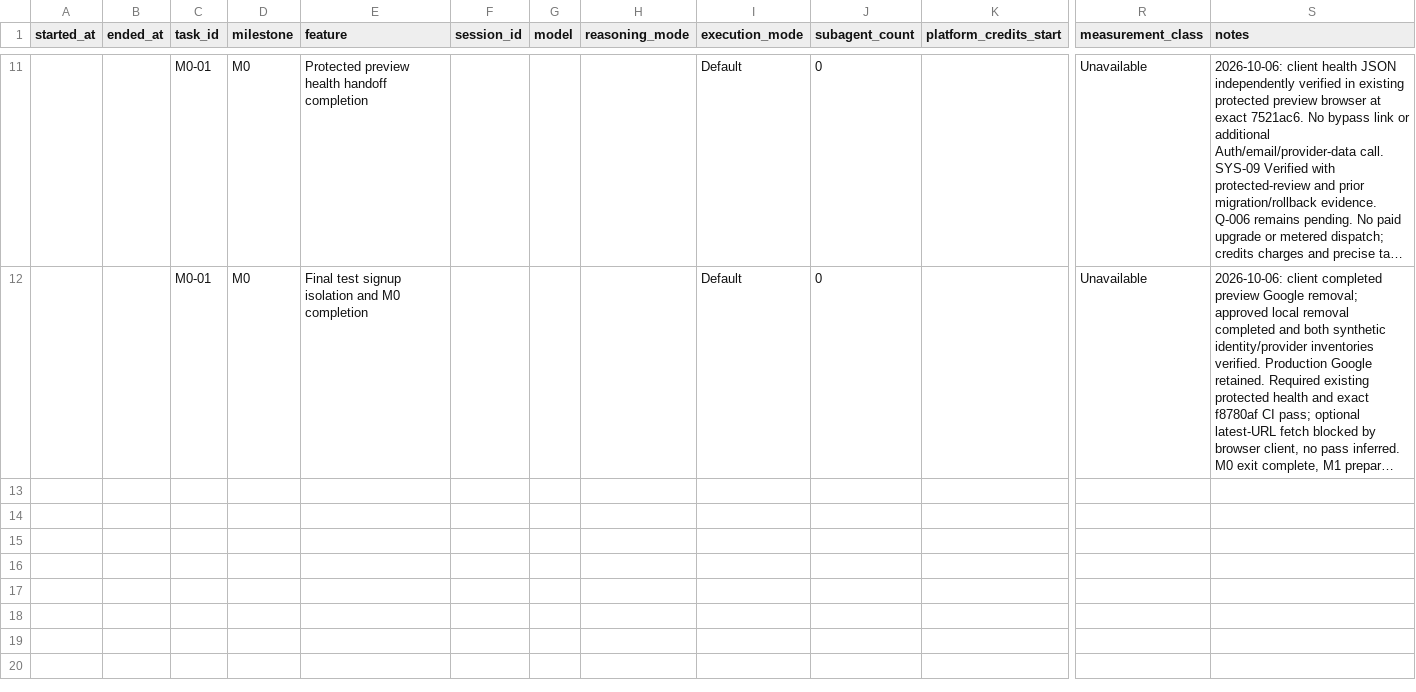
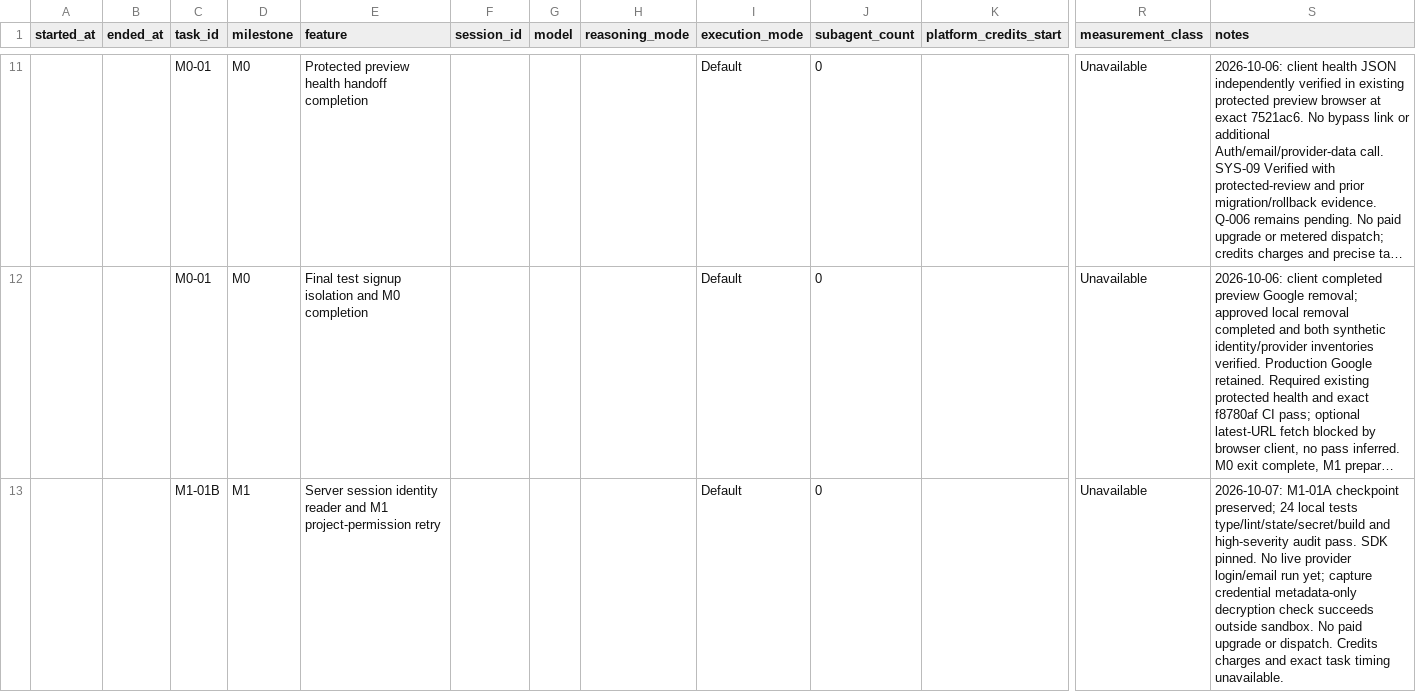
Before and after one commit to finallyaiagency/groundbnb, a CSV file: implementation-usage.csv, drawn as a sheet; only a part is shown, gaps mark what is left out; long unchanged cells end in …; rows hold the shown columns only; the diff names each change by its address in the sheet, - before the commit and + after, or states it on an @@ line.

Commit message:
Add gated managed server-session identity reader

```diff
--- a/implementation-usage.csv
+++ b/implementation-usage.csv
+row 13:  |  | M1-01B | M1 | Server session identity reader and M1 project-permission retry |  |  |  | Default | 0 |  | Unavailable | 2026-10-07: M1-01A checkpoint preserved; 24 local tests type/lint/state/secret/build and high-severity audit pass. SDK pinned. No live provider login/email run yet; capture credential metadata-only decryption check succeeds outside sandbox. No paid upgrade or dispatch. Credits charges and exact task timing unavailable.
```
Also changed, not shown: 14 other files.
